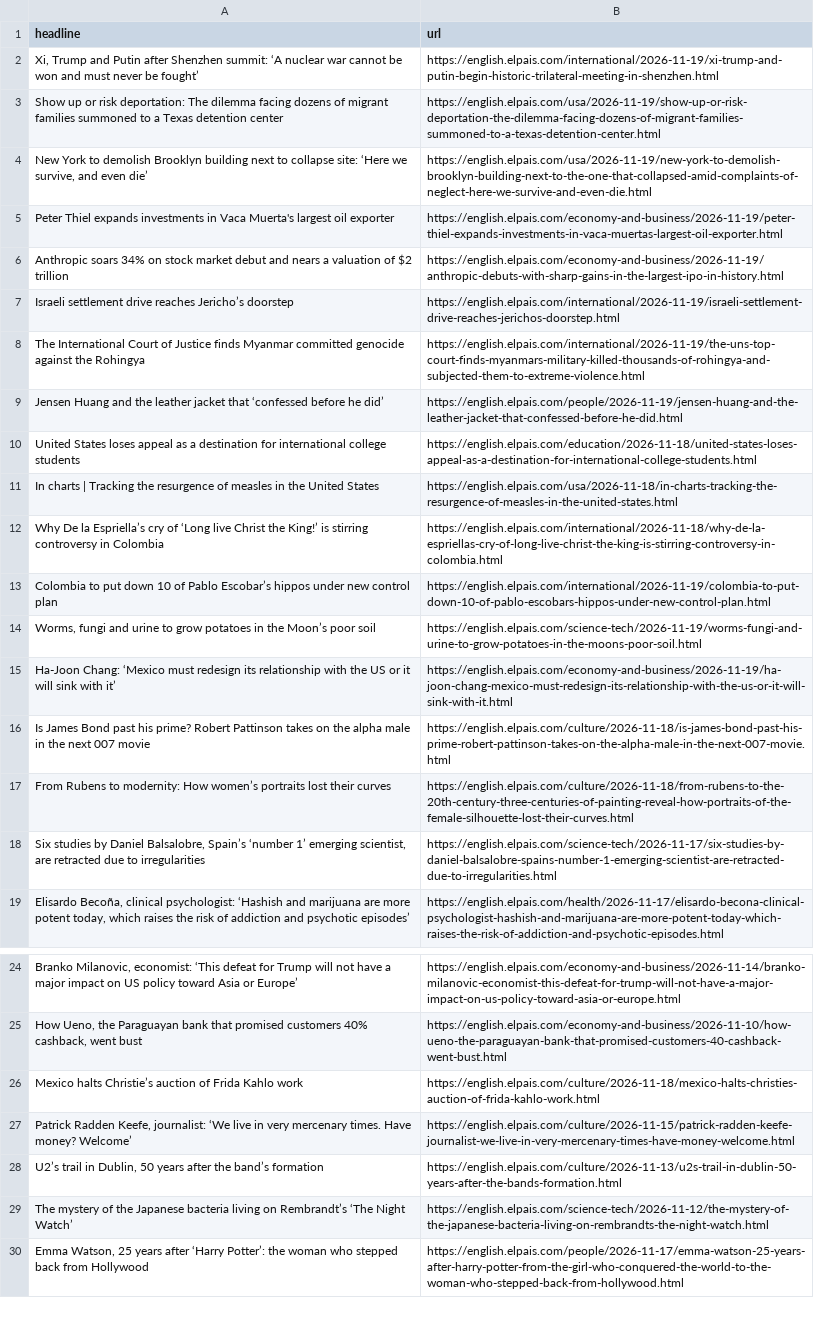
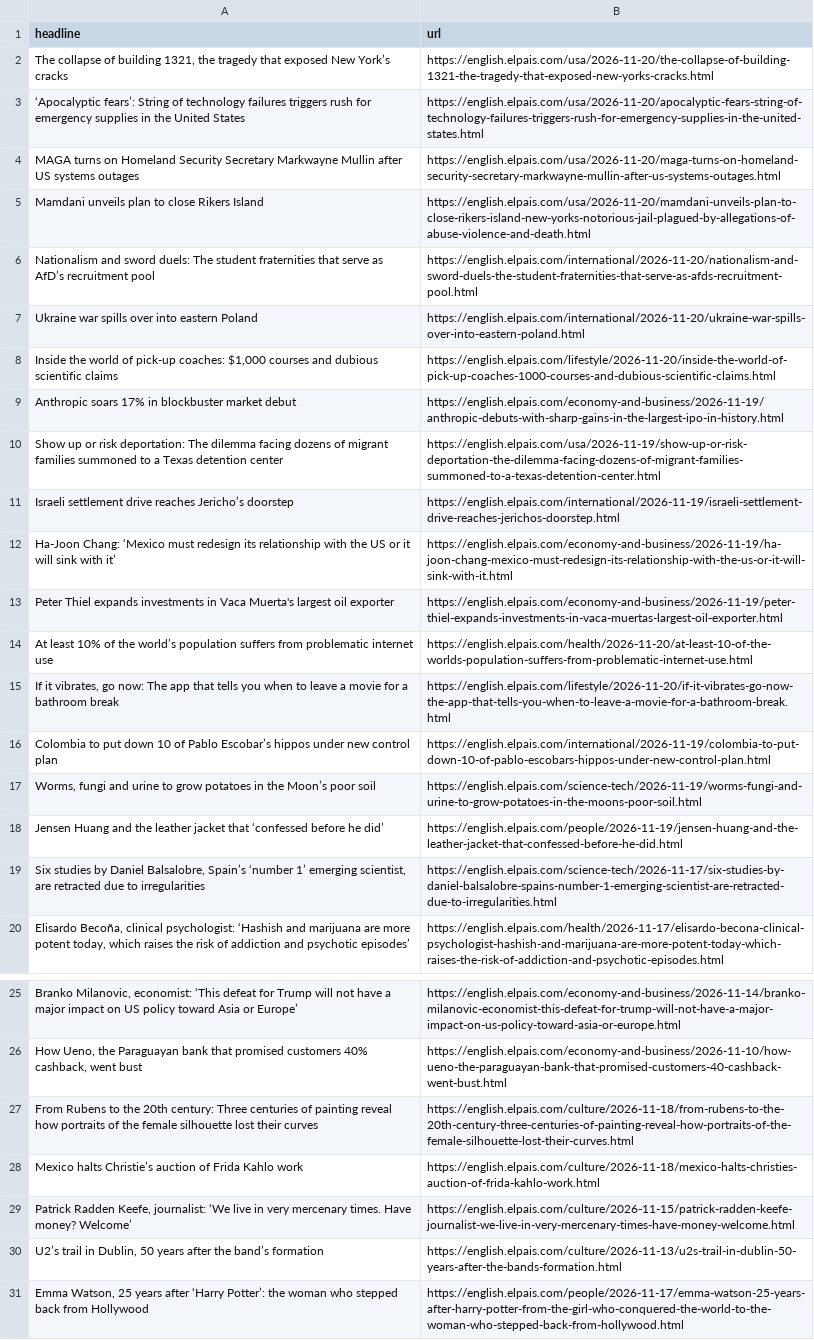
Before and after one commit to dimitriselaf/el-pais-autoscraper, a CSV file: headlines.csv, drawn as a sheet; only a part is shown, gaps mark what is left out; removed rows and columns are numbered as before the commit, all else as after; the diff covers the shown part only; the diff names each change by its address in the sheet, - before the commit and + after, or states it on an @@ line.

```diff
--- a/headlines.csv
+++ b/headlines.csv
-row 2: Xi, Trump and Putin after Shenzhen summit: ‘A nuclear war cannot be won and must never be fought’ | https://english.elpais.com/international/2026-11-19/xi-trump-and-putin-begin-historic-trilateral-meeting-in-shenzhen.html
+row 2: The collapse of building 1321, the tragedy that exposed New York’s cracks | https://english.elpais.com/usa/2026-11-20/the-collapse-of-building-1321-the-tragedy-that-exposed-new-yorks-cracks.html
+row 3: ‘Apocalyptic fears’: String of technology failures triggers rush for emergency supplies in the United States | https://english.elpais.com/usa/2026-11-20/apocalyptic-fears-string-of-technology-failures-triggers-rush-for-emergency-supplies-in-the-united-states.html
+row 4: MAGA turns on Homeland Security Secretary Markwayne Mullin after US systems outages | https://english.elpais.com/usa/2026-11-20/maga-turns-on-homeland-security-secretary-markwayne-mullin-after-us-systems-outages.html
+row 5: Mamdani unveils plan to close Rikers Island | https://english.elpais.com/usa/2026-11-20/mamdani-unveils-plan-to-close-rikers-island-new-yorks-notorious-jail-plagued-by-allegations-of-abuse-violence-and-death.html
+row 6: Nationalism and sword duels: The student fraternities that serve as AfD’s recruitment pool | https://english.elpais.com/international/2026-11-20/nationalism-and-sword-duels-the-student-fraternities-that-serve-as-afds-recruitment-pool.html
+row 7: Ukraine war spills over into eastern Poland | https://english.elpais.com/international/2026-11-20/ukraine-war-spills-over-into-eastern-poland.html
+row 8: Inside the world of pick-up coaches: $1,000 courses and dubious scientific claims | https://english.elpais.com/lifestyle/2026-11-20/inside-the-world-of-pick-up-coaches-1000-courses-and-dubious-scientific-claims.html
+row 9: Anthropic soars 17% in blockbuster market debut | https://english.elpais.com/economy-and-business/2026-11-19/anthropic-debuts-with-sharp-gains-in-the-largest-ipo-in-history.html
-row 4: New York to demolish Brooklyn building next to collapse site: ‘Here we survive, and even die’ | https://english.elpais.com/usa/2026-11-19/new-york-to-demolish-brooklyn-building-next-to-the-one-that-collapsed-amid-complaints-of-neglect-here-we-survive-and-even-die.html
@@ row 7 moved to row 11: Israeli settlement drive reaches Jericho… @@
@@ row 15 moved to row 12: Ha-Joon Chang: ‘Mexico must redesign its… @@
-row 6: Anthropic soars 34% on stock market debut and nears a valuation of $2 trillion | https://english.elpais.com/economy-and-business/2026-11-19/anthropic-debuts-with-sharp-gains-in-the-largest-ipo-in-history.html
-row 8: The International Court of Justice finds Myanmar committed genocide against the Rohingya | https://english.elpais.com/international/2026-11-19/the-uns-top-court-finds-myanmars-military-killed-thousands-of-rohingya-and-subjected-them-to-extreme-violence.html
-row 10: United States loses appeal as a destination for international college students | https://english.elpais.com/education/2026-11-18/united-states-loses-appeal-as-a-destination-for-international-college-students.html
-row 11: In charts | Tracking the resurgence of measles in the United States | https://english.elpais.com/usa/2026-11-18/in-charts-tracking-the-resurgence-of-measles-in-the-united-states.html
-row 12: Why De la Espriella’s cry of ‘Long live Christ the King!’ is stirring controversy in Colombia | https://english.elpais.com/international/2026-11-18/why-de-la-espriellas-cry-of-long-live-christ-the-king-is-stirring-controversy-in-colombia.html
+row 14: At least 10% of the world’s population suffers from problematic internet use | https://english.elpais.com/health/2026-11-20/at-least-10-of-the-worlds-population-suffers-from-problematic-internet-use.html
+row 15: If it vibrates, go now: The app that tells you when to leave a movie for a bathroom break | https://english.elpais.com/lifestyle/2026-11-20/if-it-vibrates-go-now-the-app-that-tells-you-when-to-leave-a-movie-for-a-bathroom-break.html
-row 16: Is James Bond past his prime? Robert Pattinson takes on the alpha male in the next 007 movie | https://english.elpais.com/culture/2026-11-18/is-james-bond-past-his-prime-robert-pattinson-takes-on-the-alpha-male-in-the-next-007-movie.html
-row 17: From Rubens to modernity: How women’s portraits lost their curves | https://english.elpais.com/culture/2026-11-18/from-rubens-to-the-20th-century-three-centuries-of-painting-reveal-how-portraits-of-the-female-silhouette-lost-their-curves.html
@@ row 9 moved to row 18: Jensen Huang and the leather jacket that… @@
+row 27: From Rubens to the 20th century: Three centuries of painting reveal how portraits of the female silhouette lost their curves | https://english.elpais.com/culture/2026-11-18/from-rubens-to-the-20th-century-three-centuries-of-painting-reveal-how-portraits-of-the-female-silhouette-lost-their-curves.html
-row 29: The mystery of the Japanese bacteria living on Rembrandt’s ‘The Night Watch’ | https://english.elpais.com/science-tech/2026-11-12/the-mystery-of-the-japanese-bacteria-living-on-rembrandts-the-night-watch.html
```
Also changed, not shown: 1 added row and 1 removed row elsewhere in this file.
